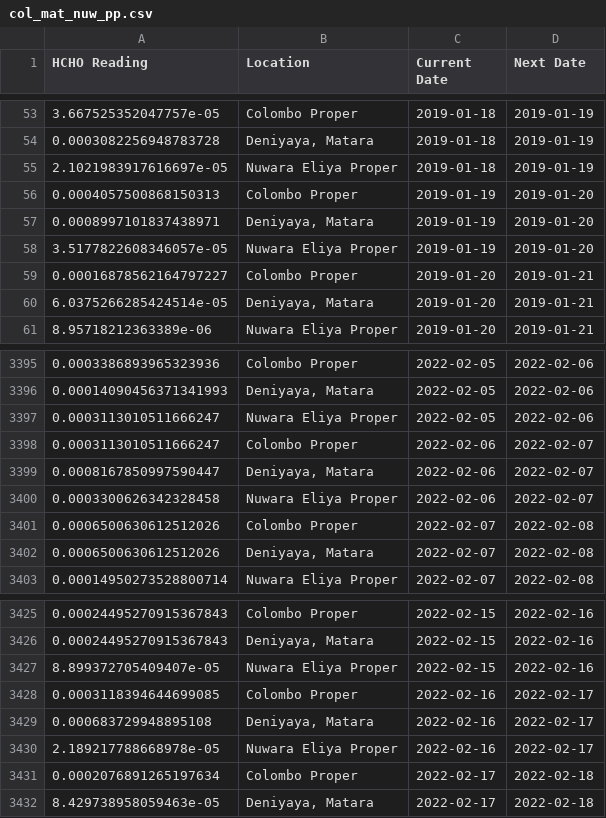
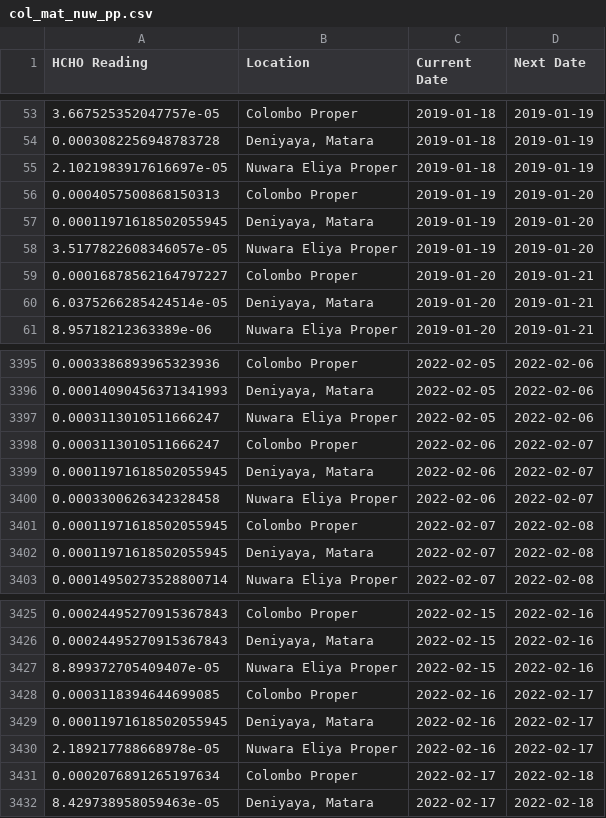
Before and after one commit to VinukaSilva/HCHO-Prediction, a CSV file: preprocessed_dataset/col_mat_nuw_pp.csv, drawn as a sheet; only a part is shown, gaps mark what is left out.

Commit message:
Outlier handling in two datasets

```diff
--- a/preprocessed_dataset/col_mat_nuw_pp.csv
+++ b/preprocessed_dataset/col_mat_nuw_pp.csv
@@ -56,3 +56,3 @@ HCHO Reading,Location,Current Date,Next Date
 0.0004057500868150313,Colombo Proper,2019-01-19,2019-01-20
-0.0008997101837438971,"Deniyaya, Matara",2019-01-19,2019-01-20
+0.00011971618502055945,"Deniyaya, Matara",2019-01-19,2019-01-20
 3.5177822608346057e-05,Nuwara Eliya Proper,2019-01-19,2019-01-20
@@ -3398,6 +3398,6 @@ HCHO Reading,Location,Current Date,Next Date
 0.0003113010511666247,Colombo Proper,2022-02-06,2022-02-07
-0.0008167850997590447,"Deniyaya, Matara",2022-02-06,2022-02-07
+0.00011971618502055945,"Deniyaya, Matara",2022-02-06,2022-02-07
 0.0003300626342328458,Nuwara Eliya Proper,2022-02-06,2022-02-07
-0.0006500630612512026,Colombo Proper,2022-02-07,2022-02-08
-0.0006500630612512026,"Deniyaya, Matara",2022-02-07,2022-02-08
+0.00011971618502055945,Colombo Proper,2022-02-07,2022-02-08
+0.00011971618502055945,"Deniyaya, Matara",2022-02-07,2022-02-08
 0.00014950273528800714,Nuwara Eliya Proper,2022-02-07,2022-02-08
@@ -3428,3 +3428,3 @@ HCHO Reading,Location,Current Date,Next Date
 0.0003118394644699085,Colombo Proper,2022-02-16,2022-02-17
-0.000683729948895108,"Deniyaya, Matara",2022-02-16,2022-02-17
+0.00011971618502055945,"Deniyaya, Matara",2022-02-16,2022-02-17
 2.189217788668978e-05,Nuwara Eliya Proper,2022-02-16,2022-02-17
```
Also changed, not shown: 1 other file.
